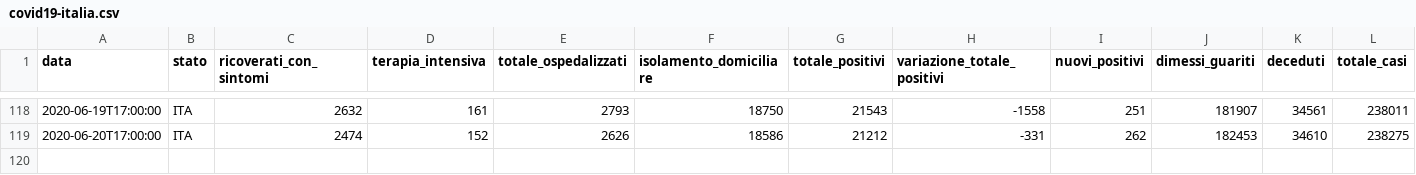
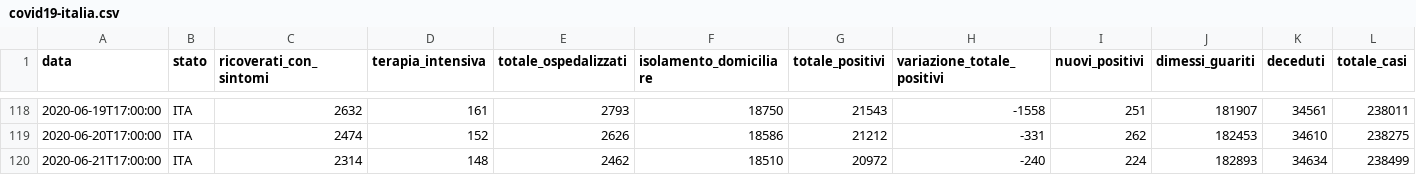
Before and after one commit to iosand71/covid19, a CSV file: covid19-italia.csv, drawn as a sheet; only a part is shown, gaps mark what is left out; rows hold the shown columns only; the diff names each change by its address in the sheet, - before the commit and + after, or states it on an @@ line.

Commit message:
today update

```diff
--- a/covid19-italia.csv
+++ b/covid19-italia.csv
+row 120: 2020-06-21T17:00:00 | ITA | 2314 | 148 | 2462 | 18510 | 20972 | -240 | 224 | 182893 | 34634 | 238499
```
